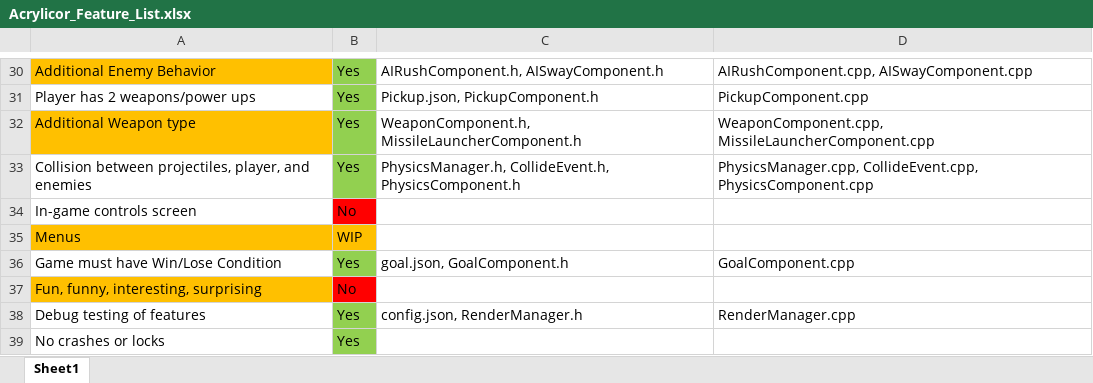
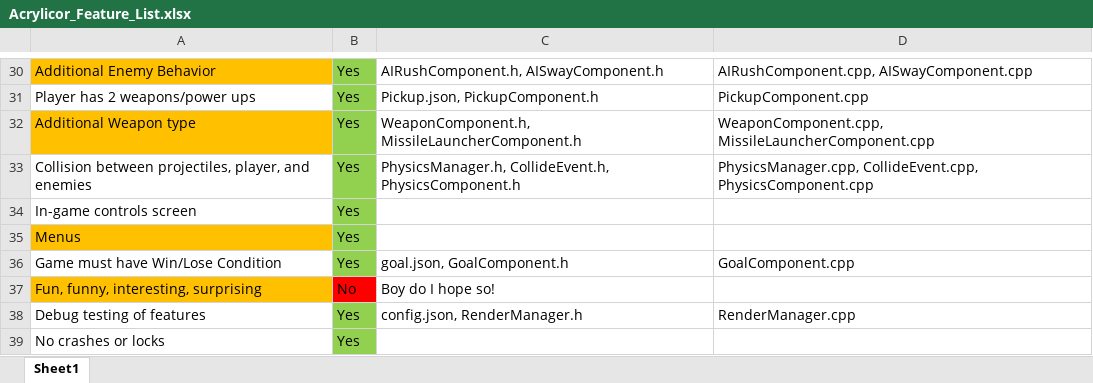
Before and after one commit to hprofit/Acrylicor, an Excel workbook: Acrylicor_Feature_List.xlsx, sheet Sheet1, drawn as a sheet; only a part is shown, gaps mark what is left out; values as stored, in another font and other column widths than the file's, no borders; the diff names each change by its address in the sheet, - before the commit and + after, or states it on an @@ line.

```diff
--- a/Acrylicor_Feature_List.xlsx (sheet Sheet1)
+++ b/Acrylicor_Feature_List.xlsx (sheet Sheet1)
-B34: No
+B34: Yes
-B34 fill: #FF0000
+B34 fill: #92D050
-B35: WIP
+B35: Yes
-B35 fill: #FFC000
+B35 fill: #92D050
-C37: (empty)
+C37: Boy do I hope so!
```
Also changed, not shown: 16 other files.
